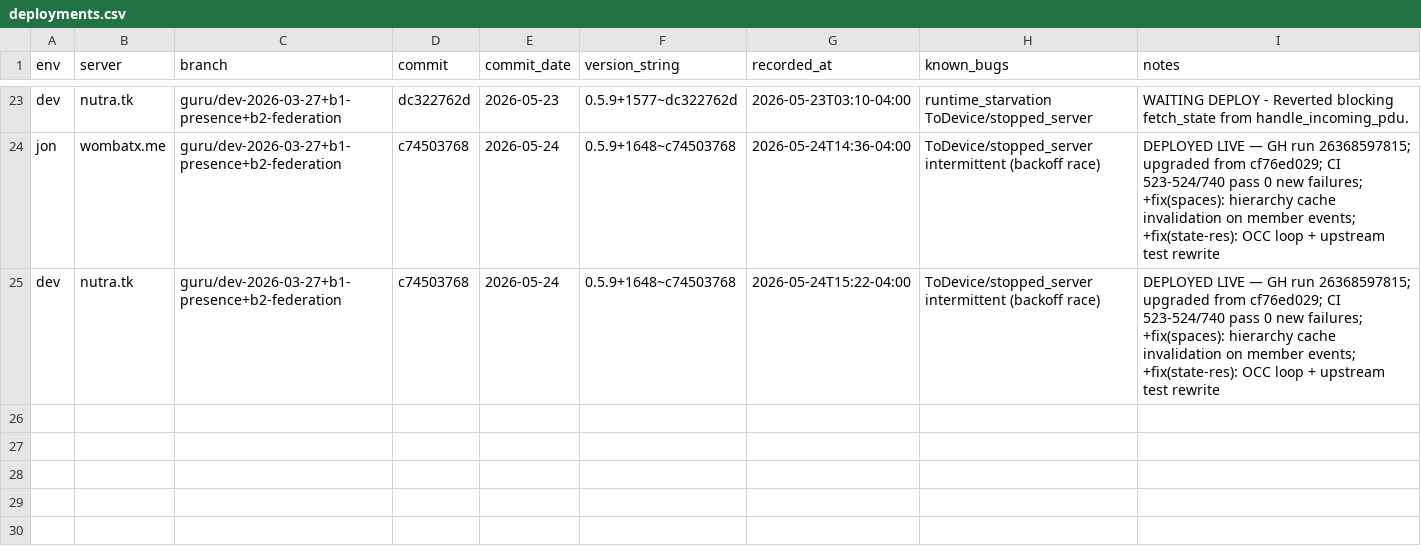
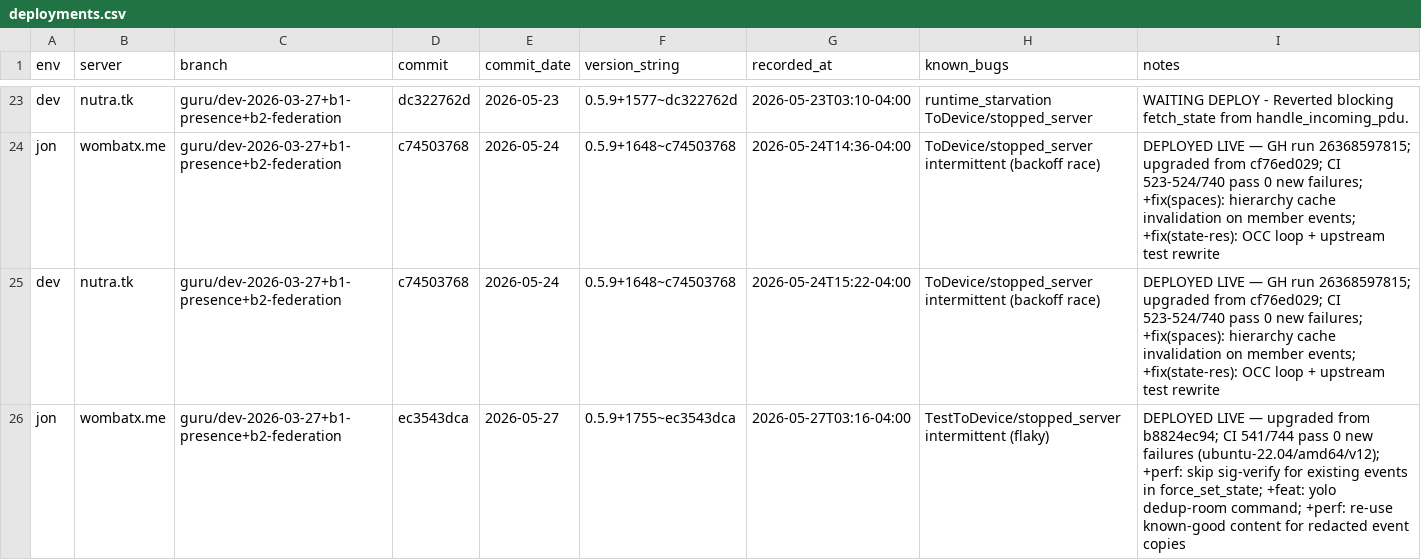
Before and after one commit to gamesguru/continuwuity, a CSV file: docs/development-gg/deployments.csv, drawn as a sheet; only a part is shown, gaps mark what is left out; the diff names each change by its address in the sheet, - before the commit and + after, or states it on an @@ line.

Commit message:
log deployment

```diff
--- a/docs/development-gg/deployments.csv
+++ b/docs/development-gg/deployments.csv
+row 26: jon | wombatx.me | guru/dev-2026-03-27+b1-presence+b2-federation | ec3543dca | 2026-05-27 | 0.5.9+1755~ec3543dca | 2026-05-27T03:16-04:00 | TestToDevice/stopped_server intermittent (flaky) | DEPLOYED LIVE — upgraded from b8824ec94; CI 541/744 pass 0 new failures (ubuntu-22.04/amd64/v12); +perf: skip sig-verify for existing events in force_set_state; +feat: yolo dedup-room command; +perf: re-use known-good content for redacted event copies
```
